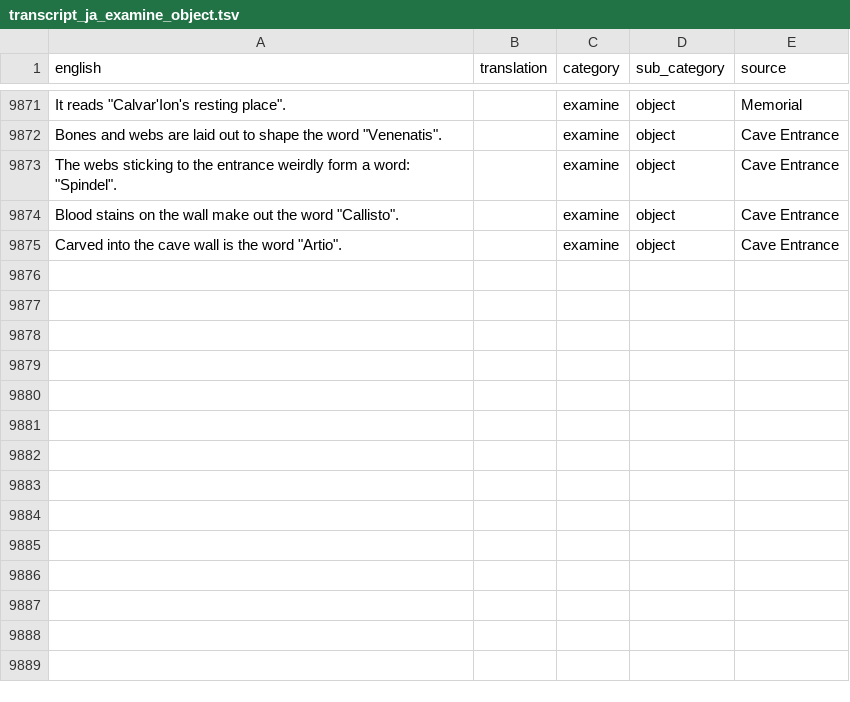
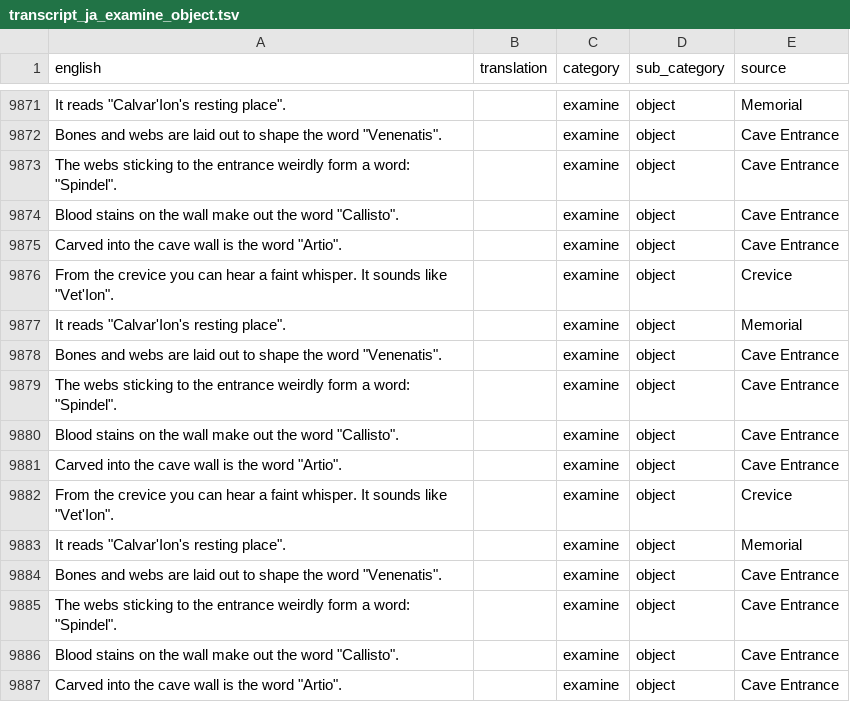
Before and after one commit to YS-jack/Runelingual-Transcripts, a TSV file: draft/ja/transcript_ja_examine_object.tsv, drawn as a sheet; only a part is shown, gaps mark what is left out; the diff names each change by its address in the sheet, - before the commit and + after, or states it on an @@ line.

```diff
--- a/draft/ja/transcript_ja_examine_object.tsv
+++ b/draft/ja/transcript_ja_examine_object.tsv
+row 9876: From the crevice you can hear a faint whisper. It sounds like "Vet'Ion". |  | examine | object | Crevice
+row 9877: It reads "Calvar'Ion's resting place". |  | examine | object | Memorial
+row 9878: Bones and webs are laid out to shape the word "Venenatis". |  | examine | object | Cave Entrance
+row 9879: The webs sticking to the entrance weirdly form a word: "Spindel". |  | examine | object | Cave Entrance
+row 9880: Blood stains on the wall make out the word "Callisto". |  | examine | object | Cave Entrance
+row 9881: Carved into the cave wall is the word "Artio". |  | examine | object | Cave Entrance
+row 9882: From the crevice you can hear a faint whisper. It sounds like "Vet'Ion". |  | examine | object | Crevice
+row 9883: It reads "Calvar'Ion's resting place". |  | examine | object | Memorial
+row 9884: Bones and webs are laid out to shape the word "Venenatis". |  | examine | object | Cave Entrance
+row 9885: The webs sticking to the entrance weirdly form a word: "Spindel". |  | examine | object | Cave Entrance
+row 9886: Blood stains on the wall make out the word "Callisto". |  | examine | object | Cave Entrance
+row 9887: Carved into the cave wall is the word "Artio". |  | examine | object | Cave Entrance
```
Also changed, not shown: draft/ja/transcript_ja_examine_item.tsv, draft/ja/transcript_ja_interface.tsv, 9 other files.
